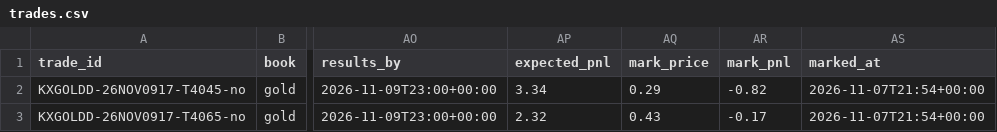
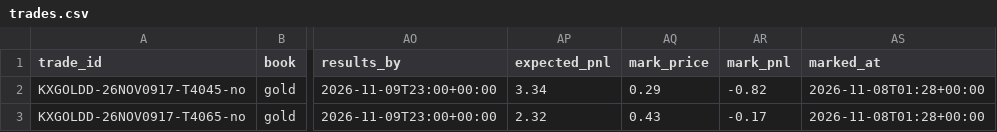
Before and after one commit to lazyloris/kalshi-analyzer, a CSV file: data/gold/trades.csv, drawn as a sheet; only a part is shown, gaps mark what is left out; the diff names each change by its address in the sheet, - before the commit and + after, or states it on an @@ line.

```diff
--- a/data/gold/trades.csv
+++ b/data/gold/trades.csv
-AS2:AS3 (marked_at): 2026-11-07T21:54+00:00
+AS2:AS3 (marked_at): 2026-11-08T01:28+00:00
```
Also changed, not shown: data/bitcoin/trades.csv, data/weather_high/forecasts.csv, 21 other files.
